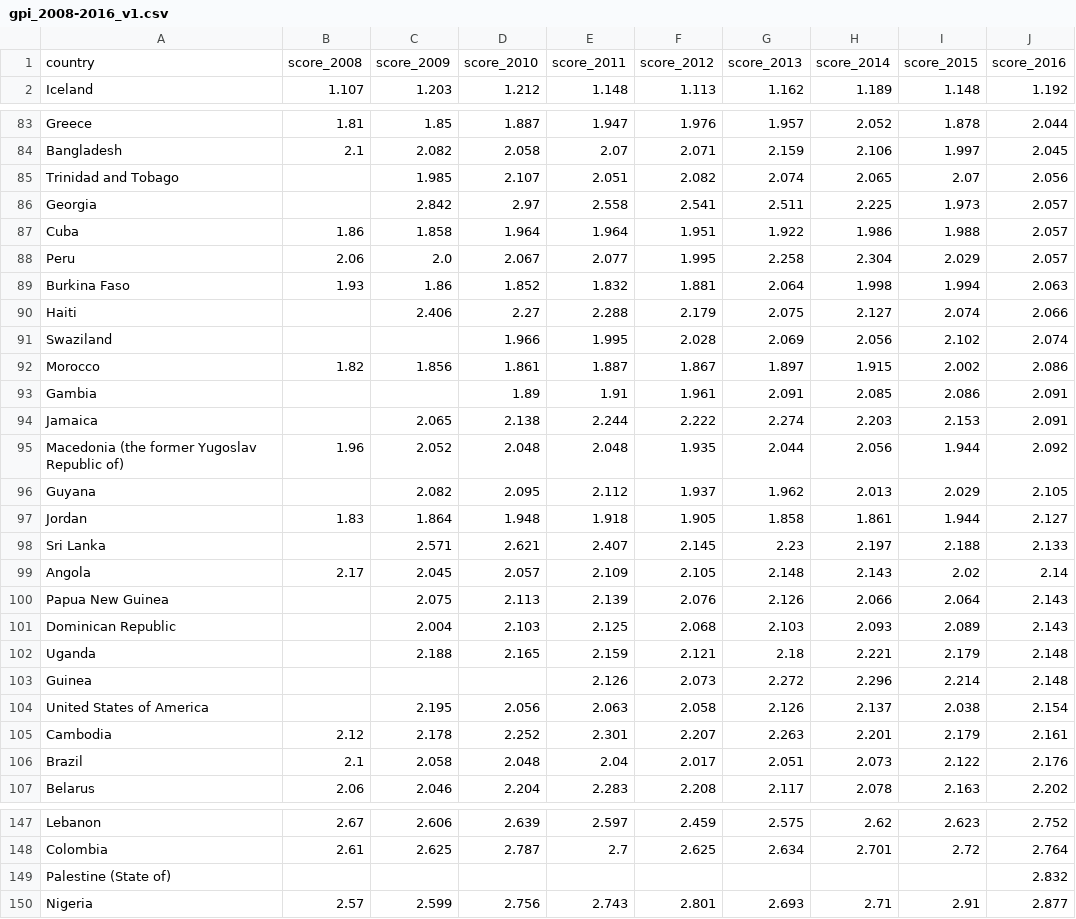
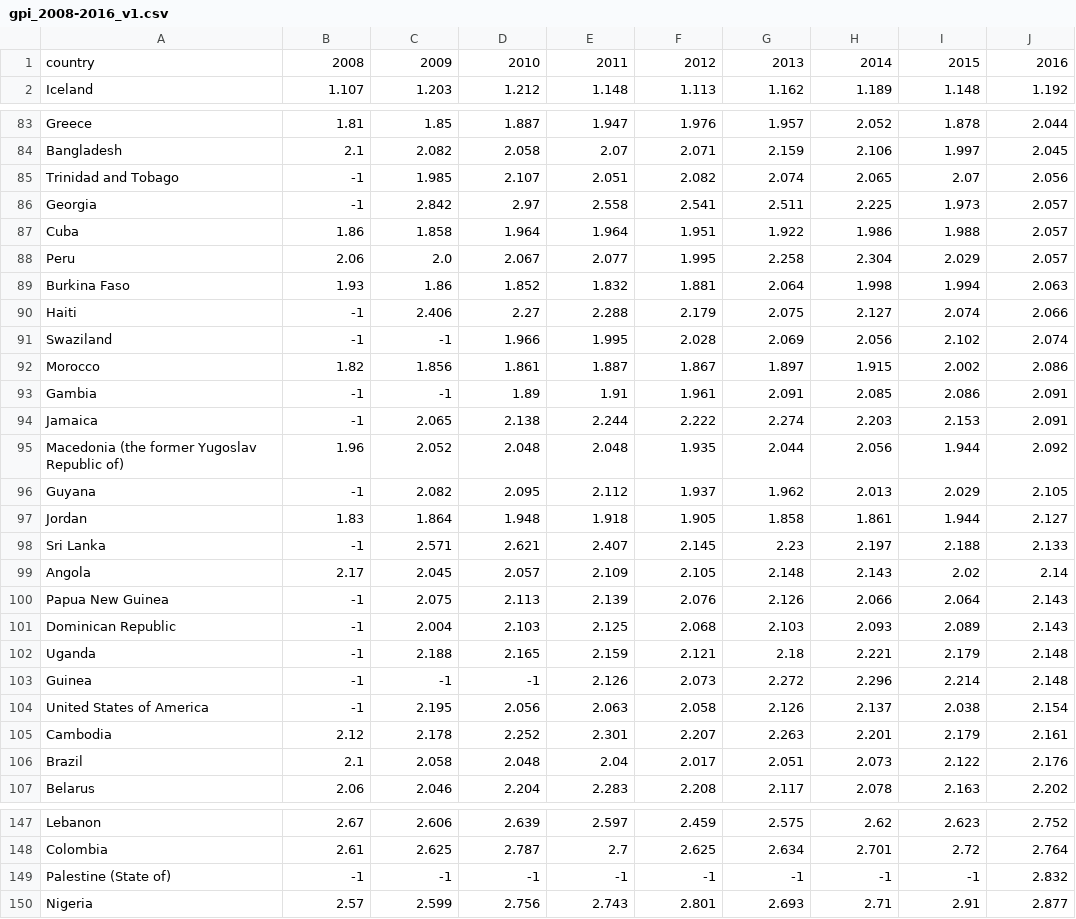
Before and after one commit to futurice/safer-globe-arms-report, a CSV file: src/data/gpi_2008-2016_v1.csv, drawn as a sheet; only a part is shown, gaps mark what is left out; the diff covers the shown part only.

```diff
--- a/src/data/gpi_2008-2016_v1.csv
+++ b/src/data/gpi_2008-2016_v1.csv
@@ -1,2 +1,2 @@
-country,score_2008,score_2009,score_2010,score_2011,score_2012,score_2013,score_2014,score_2015,score_2016
+country,2008,2009,2010,2011,2012,2013,2014,2015,2016
 Iceland,1.107,1.203,1.212,1.148,1.113,1.162,1.189,1.148,1.192
@@ -84,4 +84,4 @@ Greece,1.81,1.85,1.887,1.947,1.976,1.957,2.052,1.878,2.044
 Bangladesh,2.1,2.082,2.058,2.07,2.071,2.159,2.106,1.997,2.045
-Trinidad and Tobago,,1.985,2.107,2.051,2.082,2.074,2.065,2.07,2.056
-Georgia,,2.842,2.97,2.558,2.541,2.511,2.225,1.973,2.057
+Trinidad and Tobago,-1,1.985,2.107,2.051,2.082,2.074,2.065,2.07,2.056
+Georgia,-1,2.842,2.97,2.558,2.541,2.511,2.225,1.973,2.057
 Cuba,1.86,1.858,1.964,1.964,1.951,1.922,1.986,1.988,2.057
@@ -89,17 +89,17 @@ Peru,2.06,2.0,2.067,2.077,1.995,2.258,2.304,2.029,2.057
 Burkina Faso,1.93,1.86,1.852,1.832,1.881,2.064,1.998,1.994,2.063
-Haiti,,2.406,2.27,2.288,2.179,2.075,2.127,2.074,2.066
-Swaziland,,,1.966,1.995,2.028,2.069,2.056,2.102,2.074
+Haiti,-1,2.406,2.27,2.288,2.179,2.075,2.127,2.074,2.066
+Swaziland,-1,-1,1.966,1.995,2.028,2.069,2.056,2.102,2.074
 Morocco,1.82,1.856,1.861,1.887,1.867,1.897,1.915,2.002,2.086
-Gambia,,,1.89,1.91,1.961,2.091,2.085,2.086,2.091
-Jamaica,,2.065,2.138,2.244,2.222,2.274,2.203,2.153,2.091
+Gambia,-1,-1,1.89,1.91,1.961,2.091,2.085,2.086,2.091
+Jamaica,-1,2.065,2.138,2.244,2.222,2.274,2.203,2.153,2.091
 Macedonia (the former Yugoslav Republic of),1.96,2.052,2.048,2.048,1.935,2.044,2.056,1.944,2.092
-Guyana,,2.082,2.095,2.112,1.937,1.962,2.013,2.029,2.105
+Guyana,-1,2.082,2.095,2.112,1.937,1.962,2.013,2.029,2.105
 Jordan,1.83,1.864,1.948,1.918,1.905,1.858,1.861,1.944,2.127
-Sri Lanka,,2.571,2.621,2.407,2.145,2.23,2.197,2.188,2.133
+Sri Lanka,-1,2.571,2.621,2.407,2.145,2.23,2.197,2.188,2.133
 Angola,2.17,2.045,2.057,2.109,2.105,2.148,2.143,2.02,2.14
-Papua New Guinea,,2.075,2.113,2.139,2.076,2.126,2.066,2.064,2.143
-Dominican Republic,,2.004,2.103,2.125,2.068,2.103,2.093,2.089,2.143
-Uganda,,2.188,2.165,2.159,2.121,2.18,2.221,2.179,2.148
-Guinea,,,,2.126,2.073,2.272,2.296,2.214,2.148
-United States of America,,2.195,2.056,2.063,2.058,2.126,2.137,2.038,2.154
+Papua New Guinea,-1,2.075,2.113,2.139,2.076,2.126,2.066,2.064,2.143
+Dominican Republic,-1,2.004,2.103,2.125,2.068,2.103,2.093,2.089,2.143
+Uganda,-1,2.188,2.165,2.159,2.121,2.18,2.221,2.179,2.148
+Guinea,-1,-1,-1,2.126,2.073,2.272,2.296,2.214,2.148
+United States of America,-1,2.195,2.056,2.063,2.058,2.126,2.137,2.038,2.154
 Cambodia,2.12,2.178,2.252,2.301,2.207,2.263,2.201,2.179,2.161
@@ -148,3 +148,3 @@ Lebanon,2.67,2.606,2.639,2.597,2.459,2.575,2.62,2.623,2.752
 Colombia,2.61,2.625,2.787,2.7,2.625,2.634,2.701,2.72,2.764
-Palestine (State of),,,,,,,,,2.832
+Palestine (State of),-1,-1,-1,-1,-1,-1,-1,-1,2.832
 Nigeria,2.57,2.599,2.756,2.743,2.801,2.693,2.71,2.91,2.877
```
Also changed, not shown: 63 edited cells elsewhere in this file, 24 other files.
